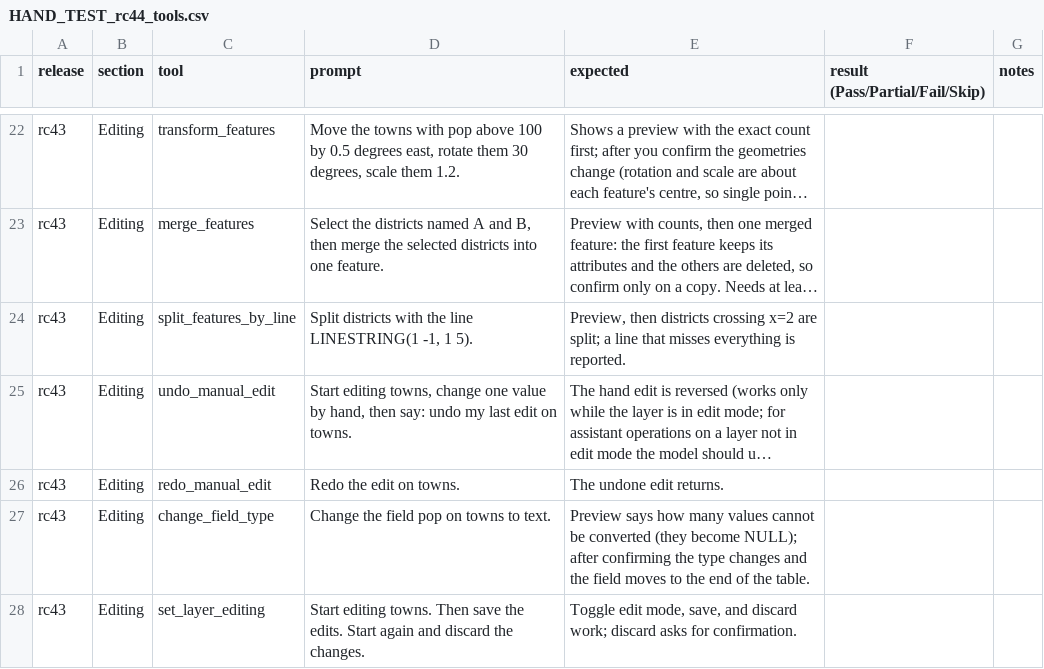
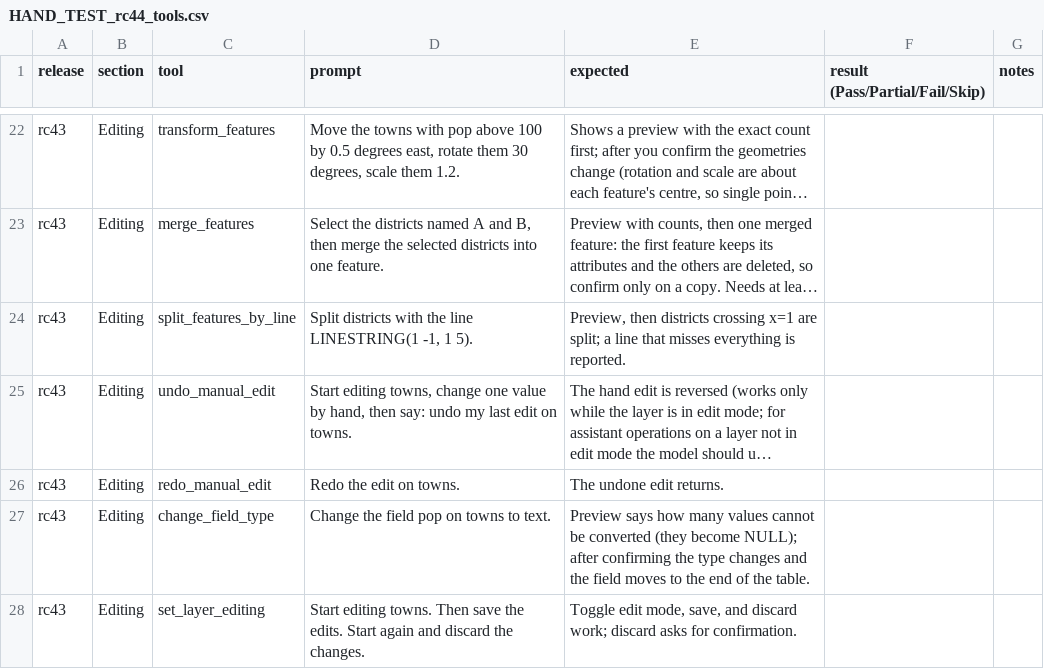
Before and after one commit to http-solution/cartogen-ai-qgis-plugin, a CSV file: docs/HAND_TEST_rc44_tools.csv, drawn as a sheet; only a part is shown, gaps mark what is left out; long unchanged cells end in …; the diff names each change by its address in the sheet, - before the commit and + after, or states it on an @@ line.

```diff
--- a/docs/HAND_TEST_rc44_tools.csv
+++ b/docs/HAND_TEST_rc44_tools.csv
-E24 (expected): …districts crossing x=2 are split;…
+E24 (expected): …districts crossing x=1 are split;…
```
Also changed, not shown: 1 other file.
